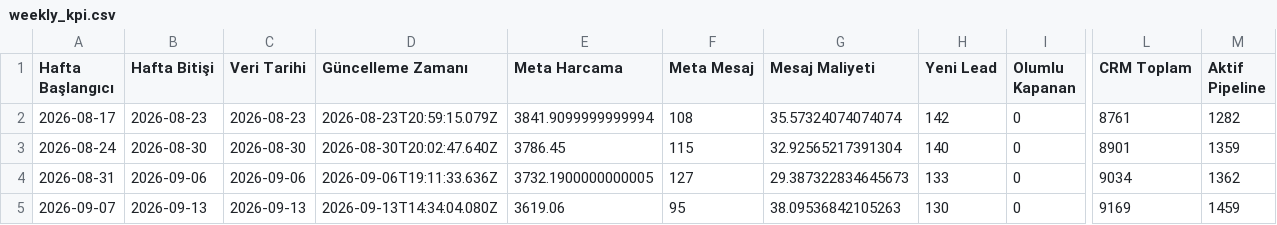
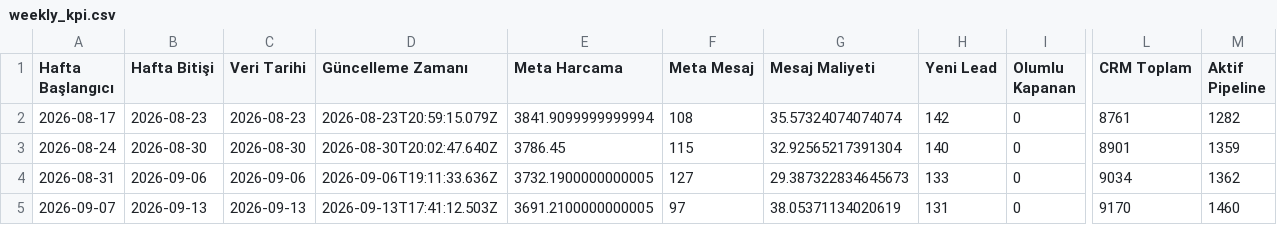
Before and after one commit to sefayama-rgb/menargrup, a CSV file: data/weekly_kpi.csv, drawn as a sheet; only a part is shown, gaps mark what is left out; the diff names each change by its address in the sheet, - before the commit and + after, or states it on an @@ line.

```diff
--- a/data/weekly_kpi.csv
+++ b/data/weekly_kpi.csv
-D5 (Güncelleme Zamanı): 2026-09-13T14:34:04.080Z
+D5 (Güncelleme Zamanı): 2026-09-13T17:41:12.503Z
-E5 (Meta Harcama): 3619.06
+E5 (Meta Harcama): 3691.2100000000005
-F5 (Meta Mesaj): 95
+F5 (Meta Mesaj): 97
-G5 (Mesaj Maliyeti): 38.09536842105263
+G5 (Mesaj Maliyeti): 38.05371134020619
-H5 (Yeni Lead): 130
+H5 (Yeni Lead): 131
-L5 (CRM Toplam): 9169
+L5 (CRM Toplam): 9170
-M5 (Aktif Pipeline): 1459
+M5 (Aktif Pipeline): 1460
```
Also changed, not shown: 4 other files.
